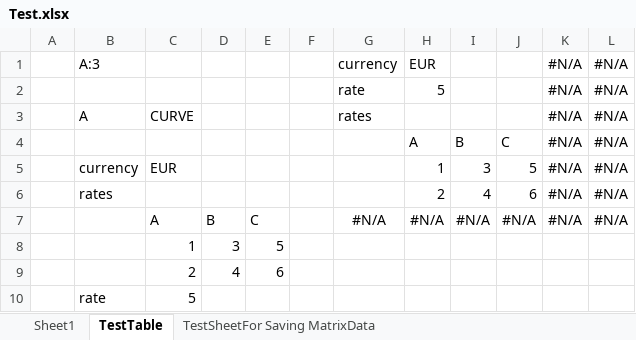
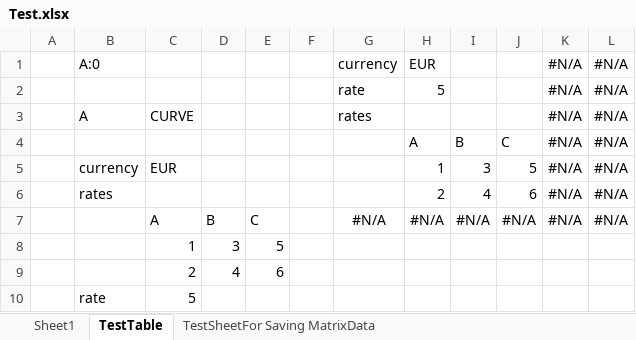
Before and after one commit to Lungolario/MM, an Excel workbook: LungolarioMM/LungolarioMM/Test.xlsx, sheet TestTable, drawn as a sheet; values as stored, in another font and other column widths than the file's, no borders; the diff names each change by its address in the sheet, - before the commit and + after, or states it on an @@ line.

```diff
--- a/LungolarioMM/LungolarioMM/Test.xlsx (sheet TestTable)
+++ b/LungolarioMM/LungolarioMM/Test.xlsx (sheet TestTable)
-B1: A:3
+B1: A:0
```
Also changed, not shown: sheet Sheet1, 3 other files.
